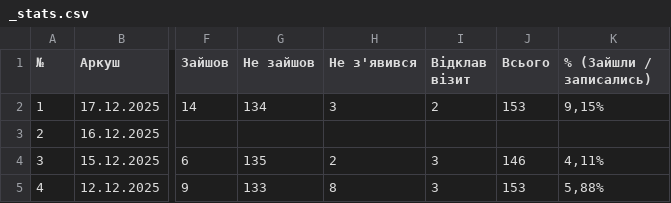
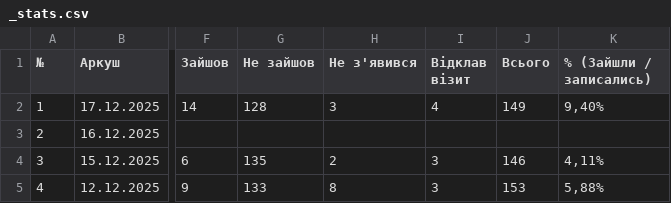
Before and after one commit to VMakohonchuk/vlk-zakrevskoho, a CSV file: daily_sheets_cache/_stats.csv, drawn as a sheet; only a part is shown, gaps mark what is left out; the diff names each change by its address in the sheet, - before the commit and + after, or states it on an @@ line.

```diff
--- a/daily_sheets_cache/_stats.csv
+++ b/daily_sheets_cache/_stats.csv
-G2 (Не зайшов): 134
+G2 (Не зайшов): 128
-I2 (Відклав візит): 2
+I2 (Відклав візит): 4
-J2 (Всього): 153
+J2 (Всього): 149
-K2 (% (Зайшли / записались)): 9,15%
+K2 (% (Зайшли / записались)): 9,40%
```
Also changed, not shown: daily_sheets_cache/2025-12-12.csv, daily_sheets_cache/2025-12-17.csv, 1 other file.
